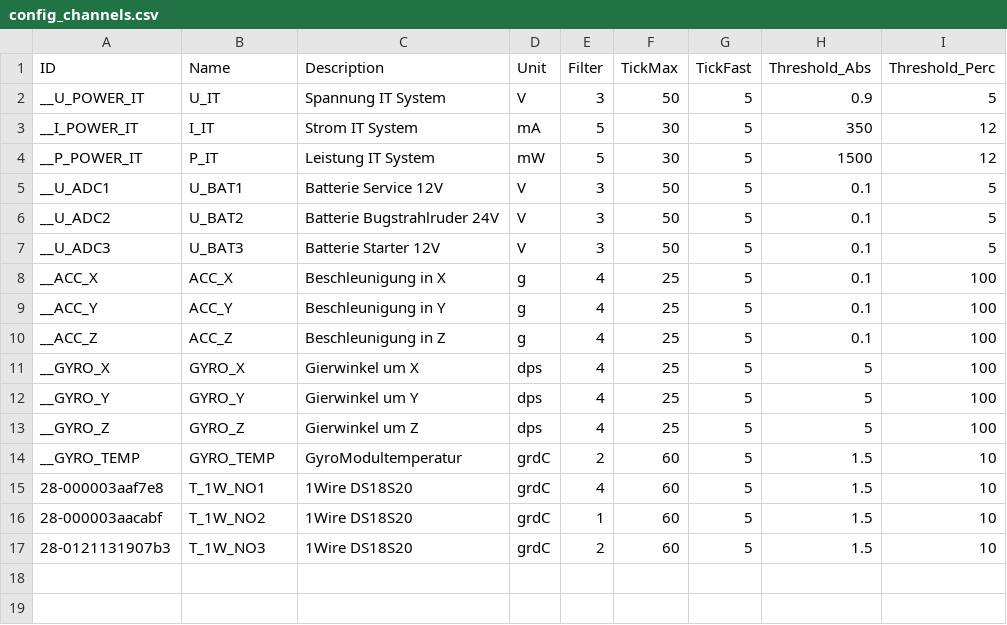
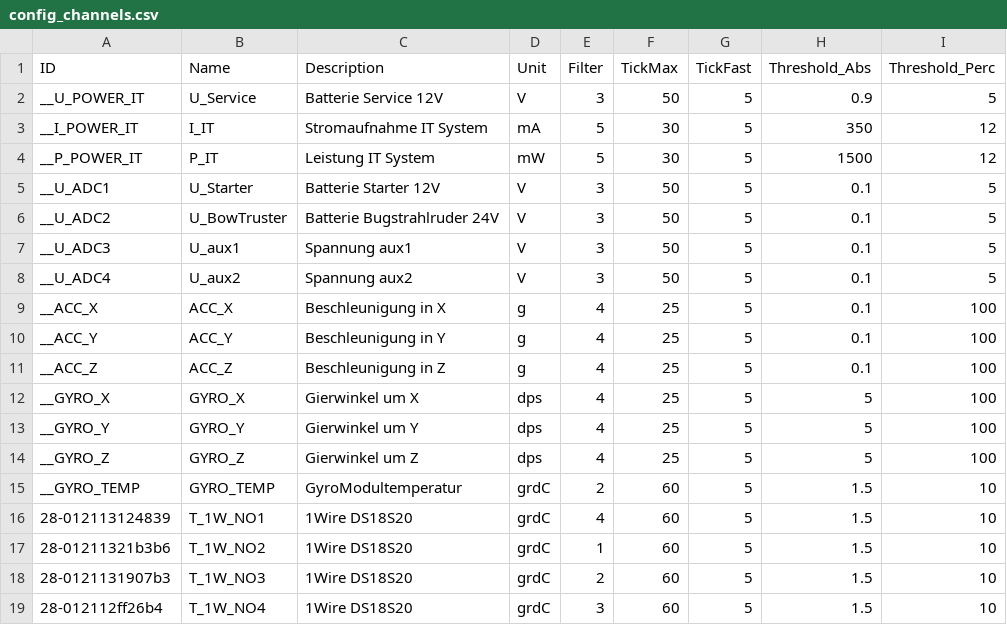
Before and after one commit to matthias-mw/tatooinePi, a CSV file: tatooine_monitor/config_channels.csv, drawn as a sheet.

Commit message:
Anpassung der Config an Hardware 0.1

```diff
--- a/tatooine_monitor/config_channels.csv
+++ b/tatooine_monitor/config_channels.csv
@@ -1,8 +1,9 @@
 ID,Name,Description,Unit,Filter,TickMax,TickFast,Threshold_Abs,Threshold_Perc
-__U_POWER_IT,U_IT,Spannung IT System,V,3,50,5,0.9,5
-__I_POWER_IT,I_IT,Strom IT System,mA,5,30,5,350,12
+__U_POWER_IT,U_Service,Batterie Service 12V,V,3,50,5,0.9,5
+__I_POWER_IT,I_IT,Stromaufnahme IT System,mA,5,30,5,350,12
 __P_POWER_IT,P_IT,Leistung IT System,mW,5,30,5,1500,12
-__U_ADC1,U_BAT1,Batterie Service 12V,V,3,50,5,0.1,5
-__U_ADC2,U_BAT2,Batterie Bugstrahlruder 24V,V,3,50,5,0.1,5
-__U_ADC3,U_BAT3,Batterie Starter 12V,V,3,50,5,0.1,5
+__U_ADC1,U_Starter,Batterie Starter 12V,V,3,50,5,0.1,5
+__U_ADC2,U_BowTruster,Batterie Bugstrahlruder 24V,V,3,50,5,0.1,5
+__U_ADC3,U_aux1,Spannung aux1,V,3,50,5,0.1,5
+__U_ADC4,U_aux2,Spannung aux2,V,3,50,5,0.1,5
 __ACC_X,ACC_X,Beschleunigung in X,g,4,25,5,0.1,100
@@ -14,4 +15,5 @@ __GYRO_Z,GYRO_Z,Gierwinkel um Z,dps,4,25,5,5,100
 __GYRO_TEMP,GYRO_TEMP,GyroModultemperatur,grdC,2,60,5,1.5,10
-28-000003aaf7e8,T_1W_NO1,1Wire DS18S20,grdC,4,60,5,1.5,10
-28-000003aacabf,T_1W_NO2,1Wire DS18S20,grdC,1,60,5,1.5,10
+28-012113124839,T_1W_NO1,1Wire DS18S20,grdC,4,60,5,1.5,10
+28-01211321b3b6,T_1W_NO2,1Wire DS18S20,grdC,1,60,5,1.5,10
 28-0121131907b3,T_1W_NO3,1Wire DS18S20,grdC,2,60,5,1.5,10
+28-012112ff26b4,T_1W_NO4,1Wire DS18S20,grdC,3,60,5,1.5,10
```
